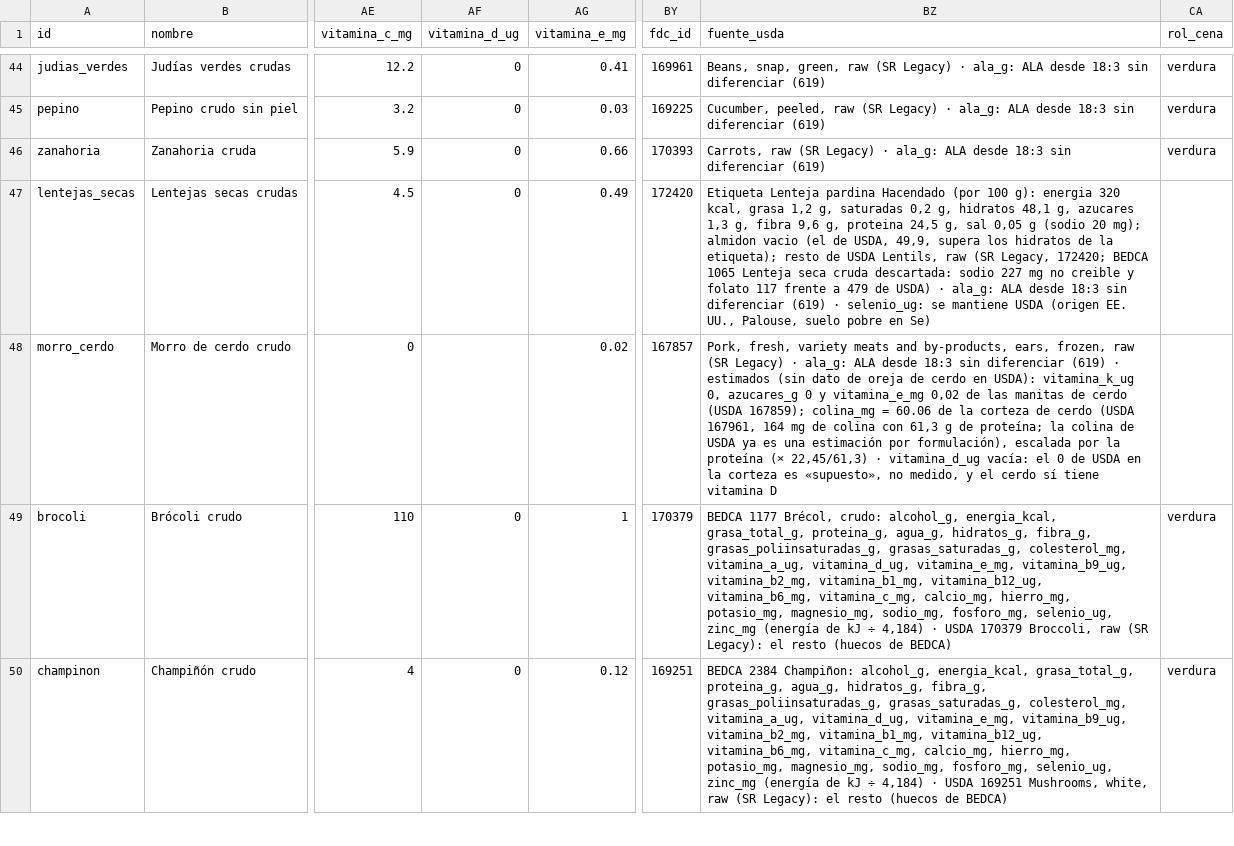
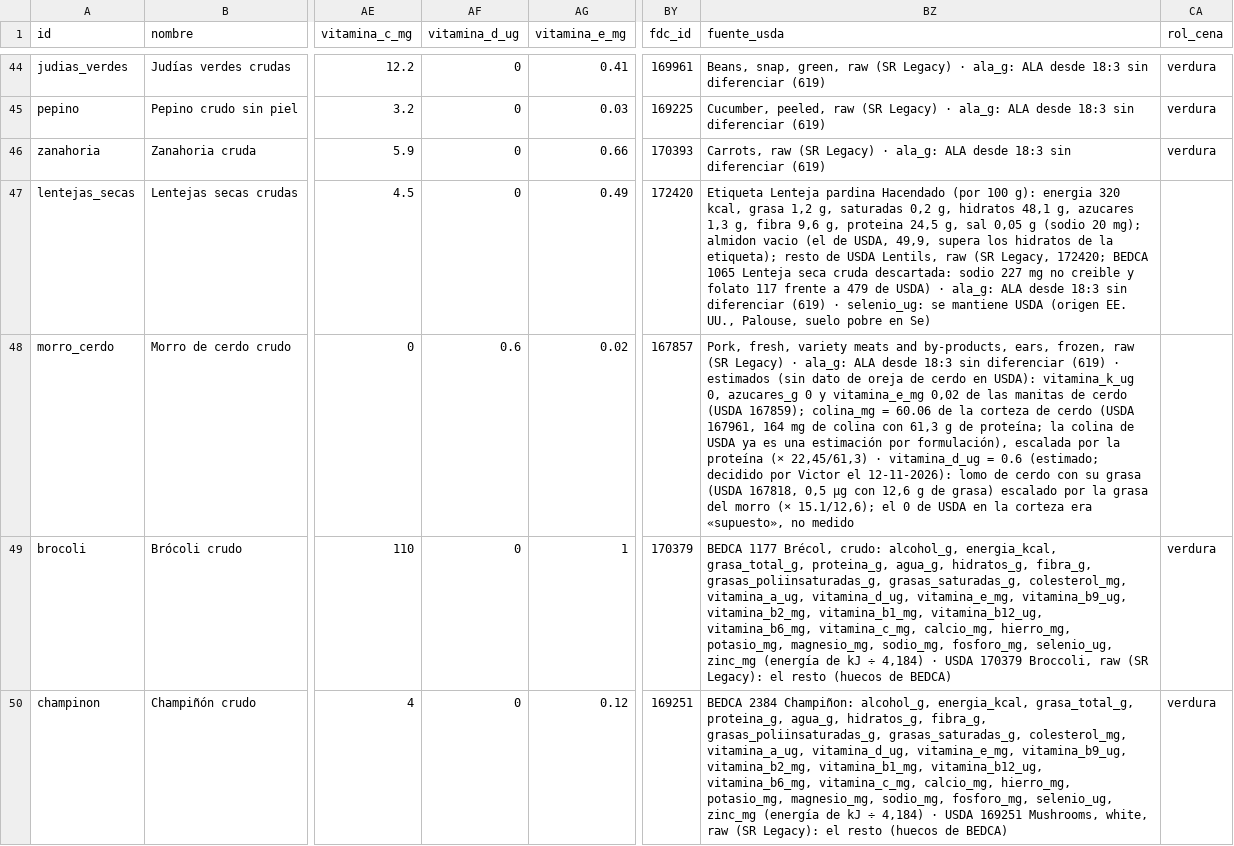
Before and after one commit to victor-rueda02/nutrition-tracker, a CSV file: data/foods.csv, drawn as a sheet; only a part is shown, gaps mark what is left out; the diff covers the shown part only; the diff names each change by its address in the sheet, - before the commit and + after, or states it on an @@ line.

```diff
--- a/data/foods.csv
+++ b/data/foods.csv
-AF48 (vitamina_d_ug): (empty)
+AF48 (vitamina_d_ug): 0.6
-BZ48 (fuente_usda): …· vitamina_d_ug vacía: el 0 de USDA en la corteza es «supuesto», no medido, y el cerdo sí tiene vitamina D
+BZ48 (fuente_usda): …· vitamina_d_ug = 0.6 (estimado; decidido por Victor el 12-11-2026): lomo de cerdo con su grasa (USDA 167818, 0,5 µg con 12,6 g de grasa) escalado por la grasa del morro (× 15.1/12,6); el 0 de USDA en la corteza era «supuesto», no medido
```
Also changed, not shown: 1 edited cell elsewhere in this file, 4 other files.
